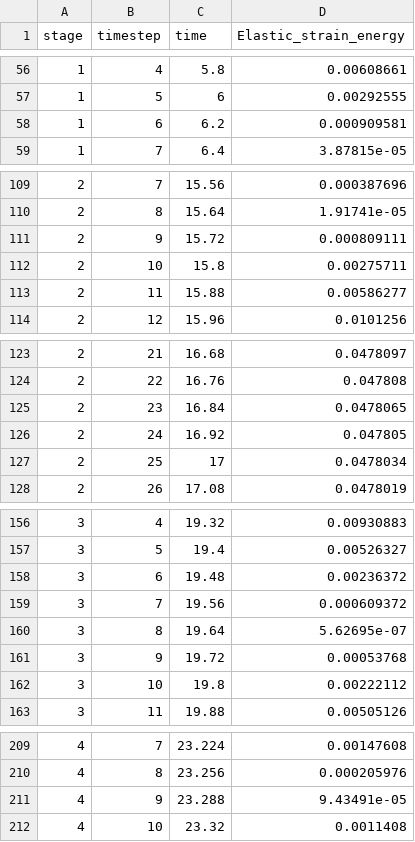
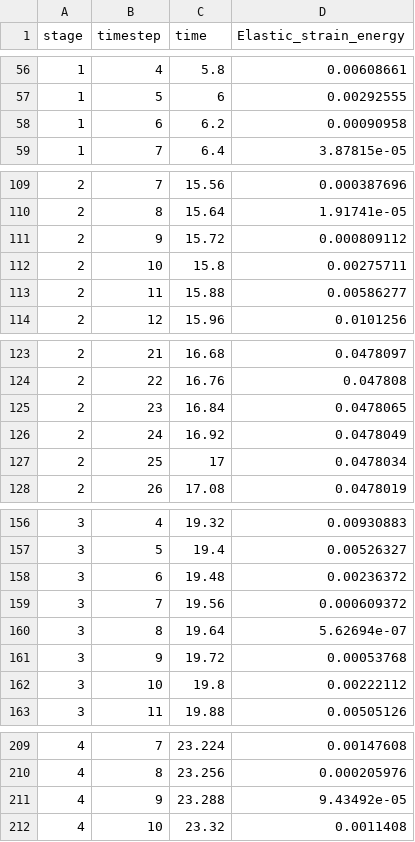
Before and after one commit to BenAlheit/solver_public, a CSV file: src/examples/cyclical-tension-compression/ViscoplasticVolumeAverages/Elastic_strain_energy.csv, drawn as a sheet; only a part is shown, gaps mark what is left out.

```diff
--- a/src/examples/cyclical-tension-compression/ViscoplasticVolumeAverages/Elastic_strain_energy.csv
+++ b/src/examples/cyclical-tension-compression/ViscoplasticVolumeAverages/Elastic_strain_energy.csv
@@ -57,3 +57,3 @@ stage, timestep, time, Elastic_strain_energy
 1, 5, 6, 0.00292555
-1, 6, 6.2, 0.000909581
+1, 6, 6.2, 0.00090958
 1, 7, 6.4, 3.87815e-05
@@ -110,3 +110,3 @@ stage, timestep, time, Elastic_strain_energy
 2, 8, 15.64, 1.91741e-05
-2, 9, 15.72, 0.000809111
+2, 9, 15.72, 0.000809112
 2, 10, 15.8, 0.00275711
@@ -125,3 +125,3 @@ stage, timestep, time, Elastic_strain_energy
 2, 23, 16.84, 0.0478065
-2, 24, 16.92, 0.047805
+2, 24, 16.92, 0.0478049
 2, 25, 17, 0.0478034
@@ -159,3 +159,3 @@ stage, timestep, time, Elastic_strain_energy
 3, 7, 19.56, 0.000609372
-3, 8, 19.64, 5.62695e-07
+3, 8, 19.64, 5.62694e-07
 3, 9, 19.72, 0.00053768
@@ -210,3 +210,3 @@ stage, timestep, time, Elastic_strain_energy
 4, 8, 23.256, 0.000205976
-4, 9, 23.288, 9.43491e-05
+4, 9, 23.288, 9.43492e-05
 4, 10, 23.32, 0.0011408
```
Also changed, not shown: src/examples/cyclical-tension-compression/ViscoplasticVolumeAverages/VolumeAveragedDeformationGradient.csv, src/examples/cyclical-tension-compression/ViscoplasticVolumeAverages/VolumeAveragedStress.csv, 9 other files.
